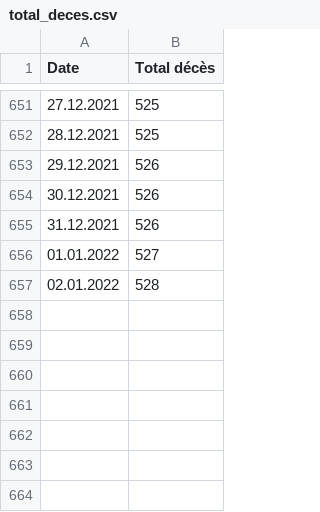
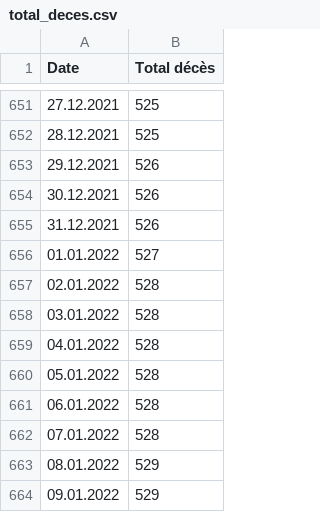
Before and after one commit to maradan29/coronaFR, a CSV file: total_deces.csv, drawn as a sheet; only a part is shown, gaps mark what is left out; the diff names each change by its address in the sheet, - before the commit and + after, or states it on an @@ line.

Commit message:
Add existing file

```diff
--- a/total_deces.csv
+++ b/total_deces.csv
+row 658: 03.01.2022 | 528
+row 659: 04.01.2022 | 528
+row 660: 05.01.2022 | 528
+row 661: 06.01.2022 | 528
+row 662: 07.01.2022 | 528
+row 663: 08.01.2022 | 529
+row 664: 09.01.2022 | 529
```
